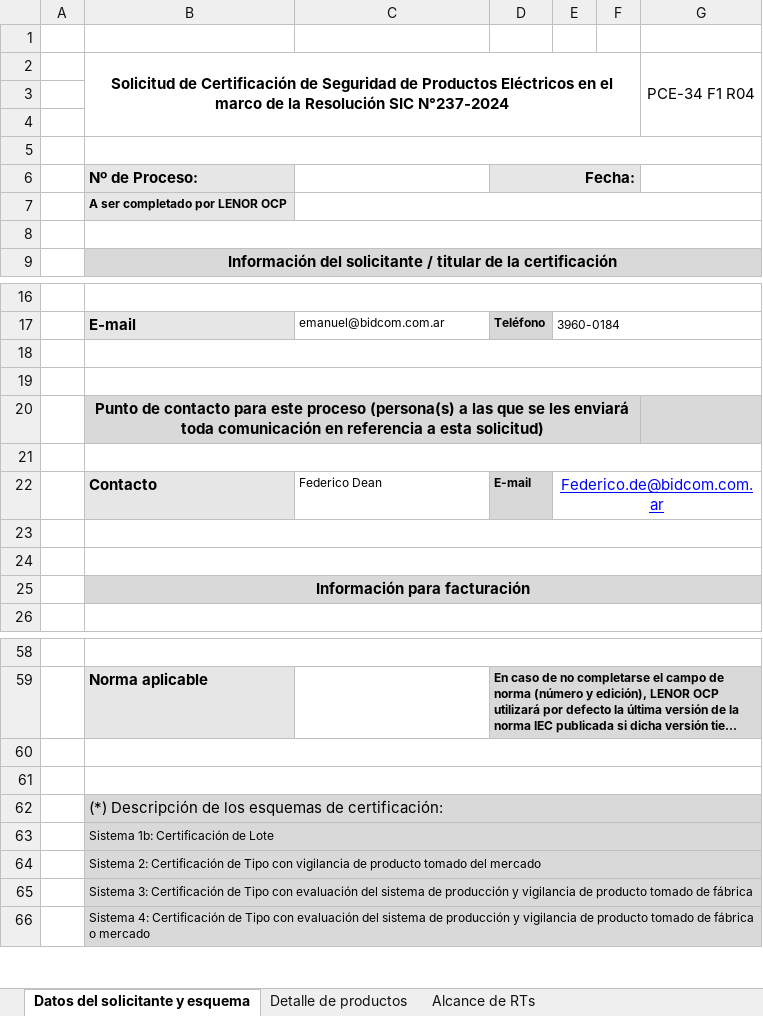
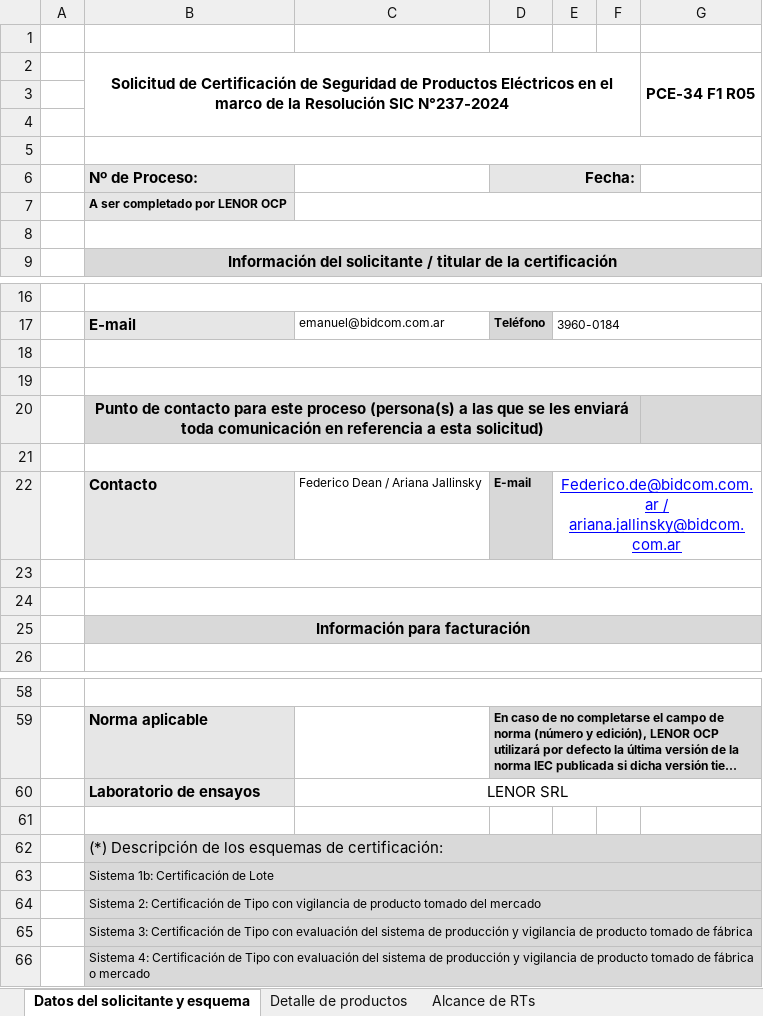
Before and after one commit to Fedexy2k/Argos_Bidcom, an Excel workbook: assets/solicitud_templates/Solicitud_Modelo_Lenor.xlsm, sheet Datos del solicitante y esquema, drawn as a sheet; only a part is shown, gaps mark what is left out; long unchanged cells end in …; values as stored, in another font and other column widths than the file's, no borders; charts and pictures not drawn; removed rows and columns are numbered as before the commit, all else as after; the diff names each change by its address in the sheet, - before the commit and + after, or states it on an @@ line.

```diff
--- a/assets/solicitud_templates/Solicitud_Modelo_Lenor.xlsm (sheet Datos del solicitante y esquema)
+++ b/assets/solicitud_templates/Solicitud_Modelo_Lenor.xlsm (sheet Datos del solicitante y esquema)
-G2: PCE-34 F1 R04
+G2: PCE-34 F1 R05
-G2 bold: off
+G2 bold: on
-C22: Federico Dean
+C22: Federico Dean / Ariana Jallinsky
-E22: Federico.de@bidcom.com.ar
+E22: Federico.de@bidcom.com.ar / ariana.jallinsky@bidcom.com.ar
-row 60: (empty)
+row 60:  | Laboratorio de ensayos | LENOR SRL
-B60 fill: none
+B60 fill: #E6E6E6
-B60:G60 merged
+C60:G60 merged
-B61:G61 merged
```
Also changed, not shown: sheet Applicant & cert. scheme info, sheet Detalle de productos, sheet Detail of products, charts or pictures, 44 other files.
